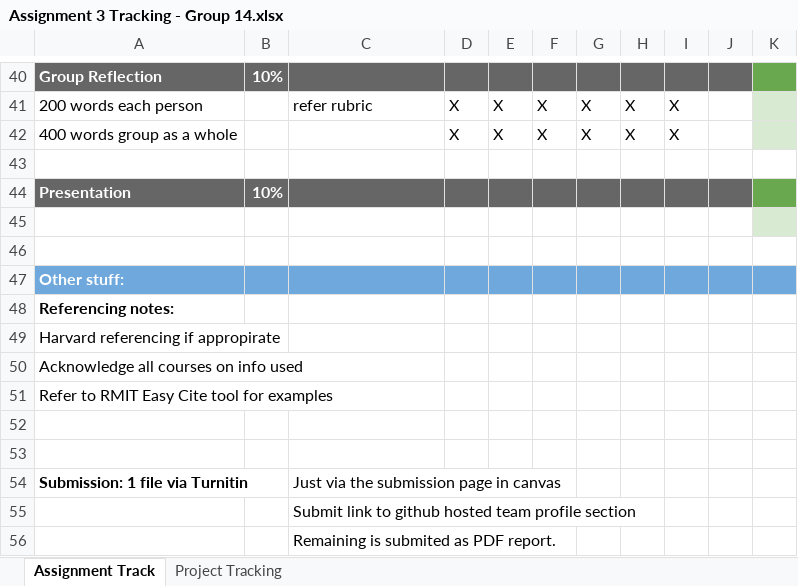
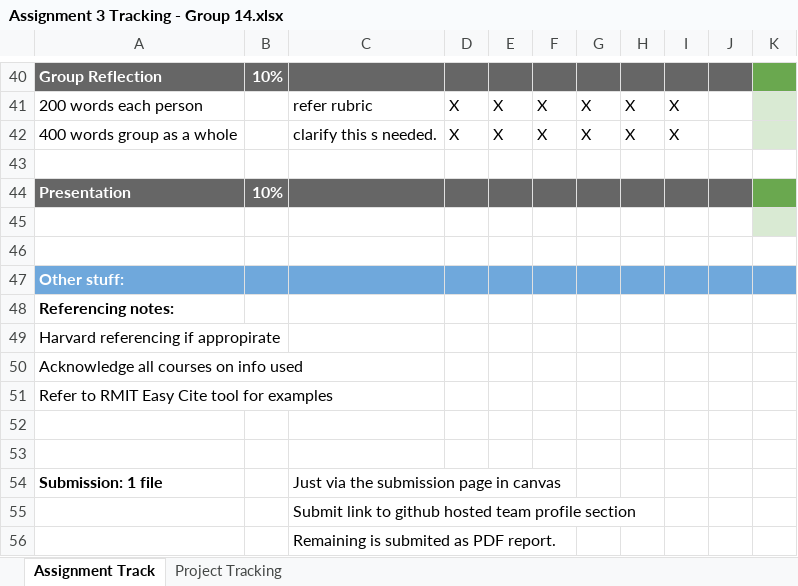
Before and after one commit to groupfourteen/assignment3, an Excel workbook: Assignment 3 Tracking - Group 14.xlsx, sheet Assignment Track, drawn as a sheet; only a part is shown, gaps mark what is left out; values as stored, in another font and other column widths than the file's, no borders; the diff covers the shown part only; the diff names each change by its address in the sheet, - before the commit and + after, or states it on an @@ line.

Commit message:
Update to assignment tracking doc, minutes from meeting added

```diff
--- a/Assignment 3 Tracking - Group 14.xlsx (sheet Assignment Track)
+++ b/Assignment 3 Tracking - Group 14.xlsx (sheet Assignment Track)
-C42: (empty)
+C42: clarify this s needed.
-A54: Submission: 1 file via Turnitin
+A54: Submission: 1 file
```
Also changed, not shown: 16 edited cells elsewhere in this sheet, 1 other file.
